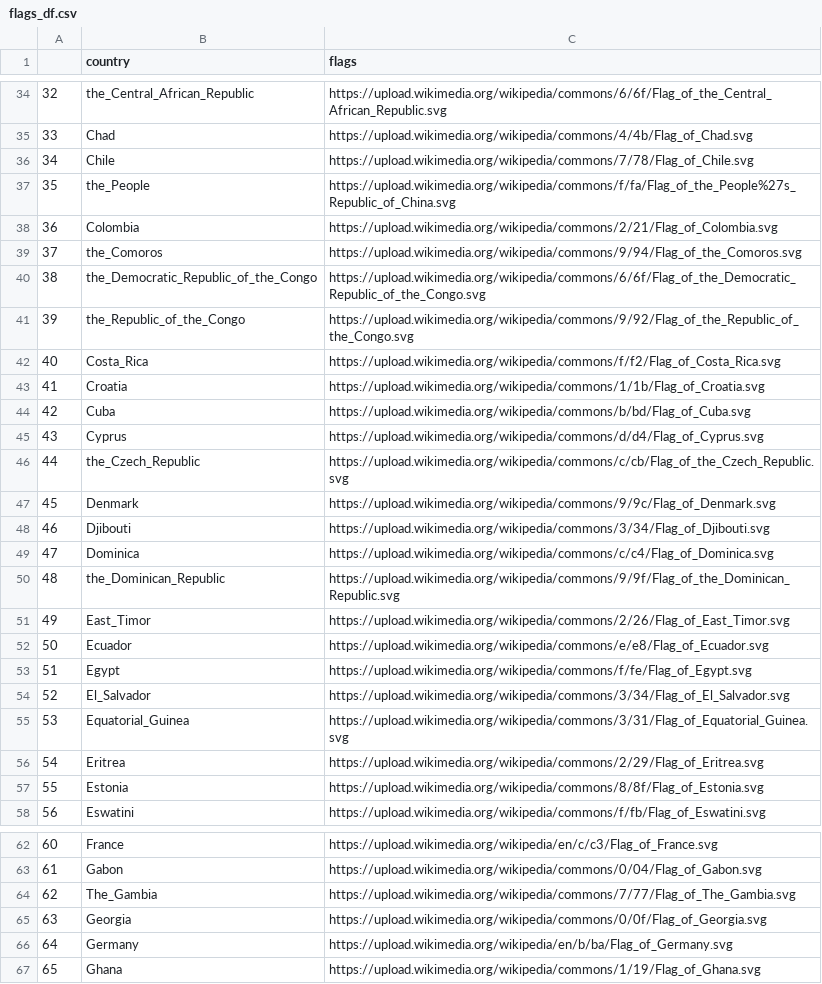
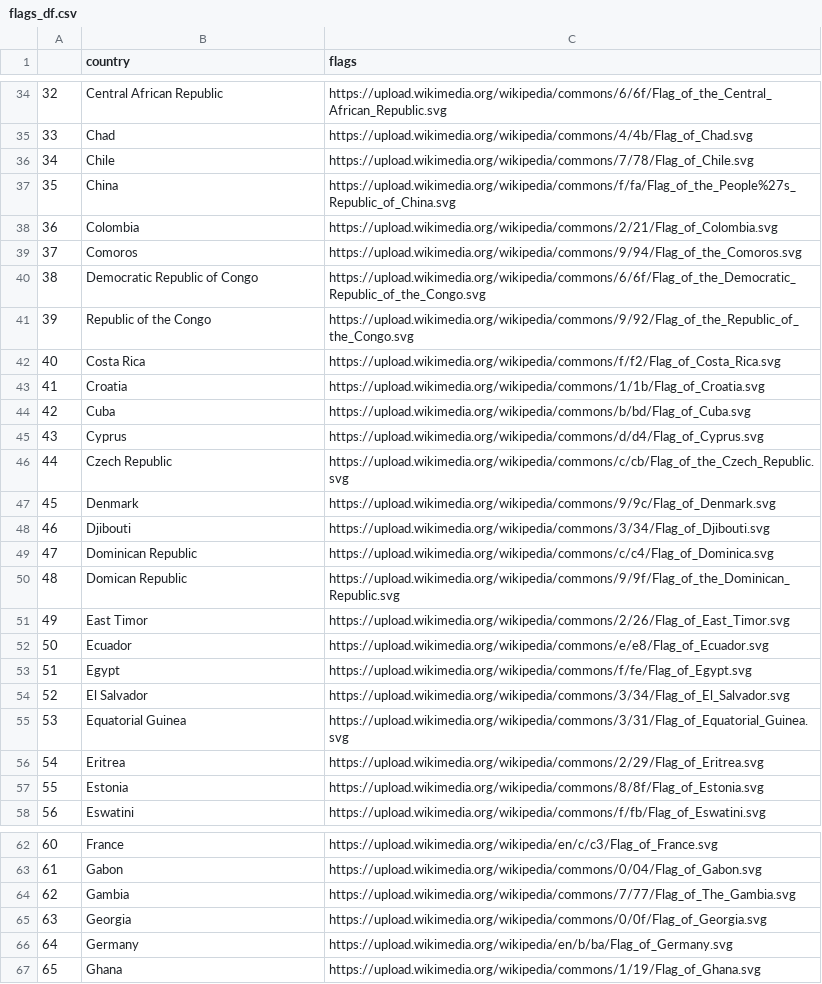
Before and after one commit to TrevorCap/BaseballVisualization, a CSV file: data/flags_df.csv, drawn as a sheet; only a part is shown, gaps mark what is left out; the diff covers the shown part only.

```diff
--- a/data/flags_df.csv
+++ b/data/flags_df.csv
@@ -34,10 +34,10 @@
-32,the_Central_African_Republic,https://upload.wikimedia.org/wikipedia/commons/6/6f/Flag_of_the_Central_African_Republic.svg
+32,Central African Republic,https://upload.wikimedia.org/wikipedia/commons/6/6f/Flag_of_the_Central_African_Republic.svg
 33,Chad,https://upload.wikimedia.org/wikipedia/commons/4/4b/Flag_of_Chad.svg
 34,Chile,https://upload.wikimedia.org/wikipedia/commons/7/78/Flag_of_Chile.svg
-35,the_People,https://upload.wikimedia.org/wikipedia/commons/f/fa/Flag_of_the_People%27s_Republic_of_China.svg
+35,China,https://upload.wikimedia.org/wikipedia/commons/f/fa/Flag_of_the_People%27s_Republic_of_China.svg
 36,Colombia,https://upload.wikimedia.org/wikipedia/commons/2/21/Flag_of_Colombia.svg
-37,the_Comoros,https://upload.wikimedia.org/wikipedia/commons/9/94/Flag_of_the_Comoros.svg
-38,the_Democratic_Republic_of_the_Congo,https://upload.wikimedia.org/wikipedia/commons/6/6f/Flag_of_the_Democratic_Republic_of_the_Congo.svg
-39,the_Republic_of_the_Congo,https://upload.wikimedia.org/wikipedia/commons/9/92/Flag_of_the_Republic_of_the_Congo.svg
-40,Costa_Rica,https://upload.wikimedia.org/wikipedia/commons/f/f2/Flag_of_Costa_Rica.svg
+37,Comoros,https://upload.wikimedia.org/wikipedia/commons/9/94/Flag_of_the_Comoros.svg
+38,Democratic Republic of Congo,https://upload.wikimedia.org/wikipedia/commons/6/6f/Flag_of_the_Democratic_Republic_of_the_Congo.svg
+39,Republic of the Congo,https://upload.wikimedia.org/wikipedia/commons/9/92/Flag_of_the_Republic_of_the_Congo.svg
+40,Costa Rica,https://upload.wikimedia.org/wikipedia/commons/f/f2/Flag_of_Costa_Rica.svg
 41,Croatia,https://upload.wikimedia.org/wikipedia/commons/1/1b/Flag_of_Croatia.svg
@@ -45,12 +45,12 @@
 43,Cyprus,https://upload.wikimedia.org/wikipedia/commons/d/d4/Flag_of_Cyprus.svg
-44,the_Czech_Republic,https://upload.wikimedia.org/wikipedia/commons/c/cb/Flag_of_the_Czech_Republic.svg
+44,Czech Republic,https://upload.wikimedia.org/wikipedia/commons/c/cb/Flag_of_the_Czech_Republic.svg
 45,Denmark,https://upload.wikimedia.org/wikipedia/commons/9/9c/Flag_of_Denmark.svg
 46,Djibouti,https://upload.wikimedia.org/wikipedia/commons/3/34/Flag_of_Djibouti.svg
-47,Dominica,https://upload.wikimedia.org/wikipedia/commons/c/c4/Flag_of_Dominica.svg
-48,the_Dominican_Republic,https://upload.wikimedia.org/wikipedia/commons/9/9f/Flag_of_the_Dominican_Republic.svg
-49,East_Timor,https://upload.wikimedia.org/wikipedia/commons/2/26/Flag_of_East_Timor.svg
+47,Dominican Republic,https://upload.wikimedia.org/wikipedia/commons/c/c4/Flag_of_Dominica.svg
+48,Domican Republic,https://upload.wikimedia.org/wikipedia/commons/9/9f/Flag_of_the_Dominican_Republic.svg
+49,East Timor,https://upload.wikimedia.org/wikipedia/commons/2/26/Flag_of_East_Timor.svg
 50,Ecuador,https://upload.wikimedia.org/wikipedia/commons/e/e8/Flag_of_Ecuador.svg
 51,Egypt,https://upload.wikimedia.org/wikipedia/commons/f/fe/Flag_of_Egypt.svg
-52,El_Salvador,https://upload.wikimedia.org/wikipedia/commons/3/34/Flag_of_El_Salvador.svg
-53,Equatorial_Guinea,https://upload.wikimedia.org/wikipedia/commons/3/31/Flag_of_Equatorial_Guinea.svg
+52,El Salvador,https://upload.wikimedia.org/wikipedia/commons/3/34/Flag_of_El_Salvador.svg
+53,Equatorial Guinea,https://upload.wikimedia.org/wikipedia/commons/3/31/Flag_of_Equatorial_Guinea.svg
 54,Eritrea,https://upload.wikimedia.org/wikipedia/commons/2/29/Flag_of_Eritrea.svg
@@ -63,3 +63,3 @@
 61,Gabon,https://upload.wikimedia.org/wikipedia/commons/0/04/Flag_of_Gabon.svg
-62,The_Gambia,https://upload.wikimedia.org/wikipedia/commons/7/77/Flag_of_The_Gambia.svg
+62,Gambia,https://upload.wikimedia.org/wikipedia/commons/7/77/Flag_of_The_Gambia.svg
 63,Georgia,https://upload.wikimedia.org/wikipedia/commons/0/0f/Flag_of_Georgia.svg
```
Also changed, not shown: 41 edited cells elsewhere in this file, 4 other files.
